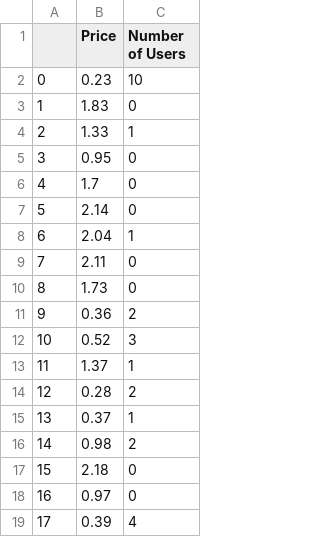
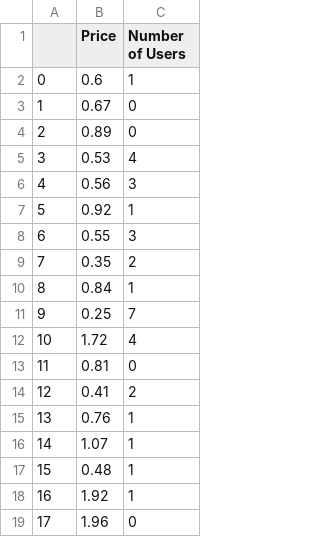
Before and after one commit to IncioMan/nebula_lbp, a CSV file: data/first_price_parse_df.csv, drawn as a sheet; only a part is shown; the diff covers the shown part only.

```diff
--- a/data/first_price_parse_df.csv
+++ b/data/first_price_parse_df.csv
@@ -1,19 +1,19 @@
 ,Price,Number of Users
-0,0.23,10
-1,1.83,0
-2,1.33,1
-3,0.95,0
-4,1.7,0
-5,2.14,0
-6,2.04,1
-7,2.11,0
-8,1.73,0
-9,0.36,2
-10,0.52,3
-11,1.37,1
-12,0.28,2
-13,0.37,1
-14,0.98,2
-15,2.18,0
-16,0.97,0
-17,0.39,4
+0,0.6,1
+1,0.67,0
+2,0.89,0
+3,0.53,4
+4,0.56,3
+5,0.92,1
+6,0.55,3
+7,0.35,2
+8,0.84,1
+9,0.25,7
+10,1.72,4
+11,0.81,0
+12,0.41,2
+13,0.76,1
+14,1.07,1
+15,0.48,1
+16,1.92,1
+17,1.96,0
```
Also changed, not shown: 120 edited cells elsewhere in this file, data/first_time_parse_df.csv, data/hourly_stats_df.csv, 8 other files.
